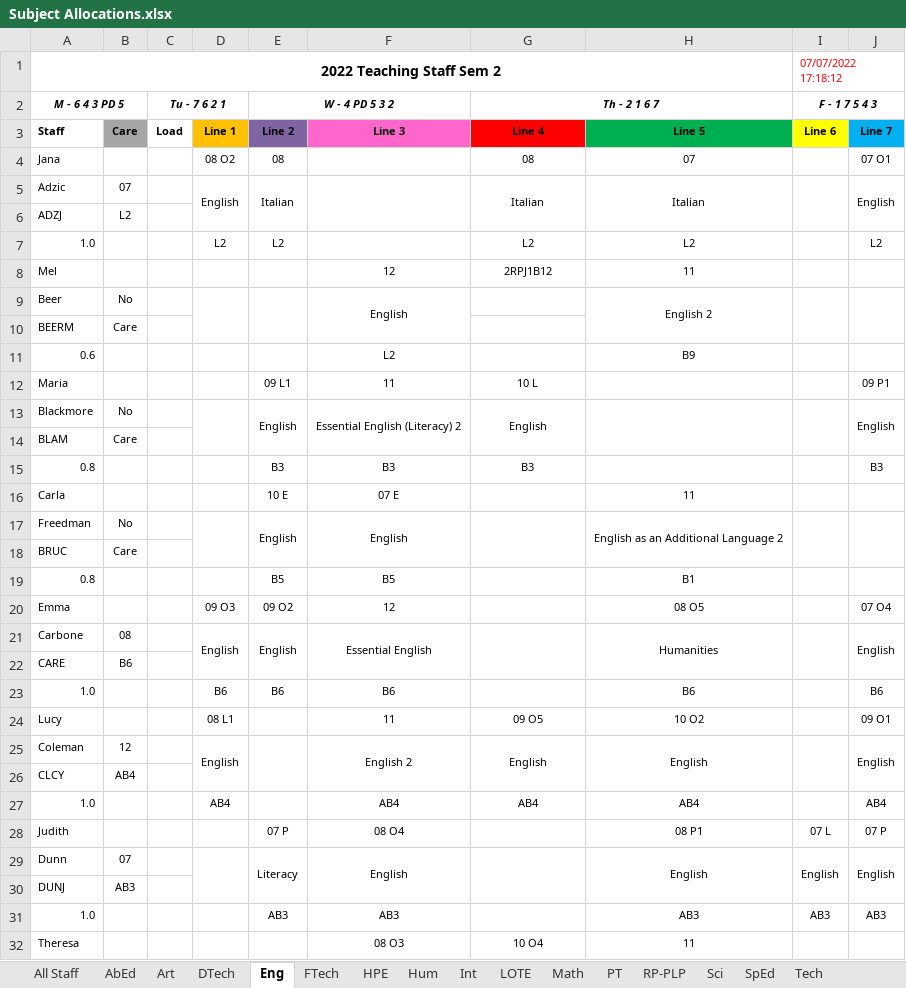
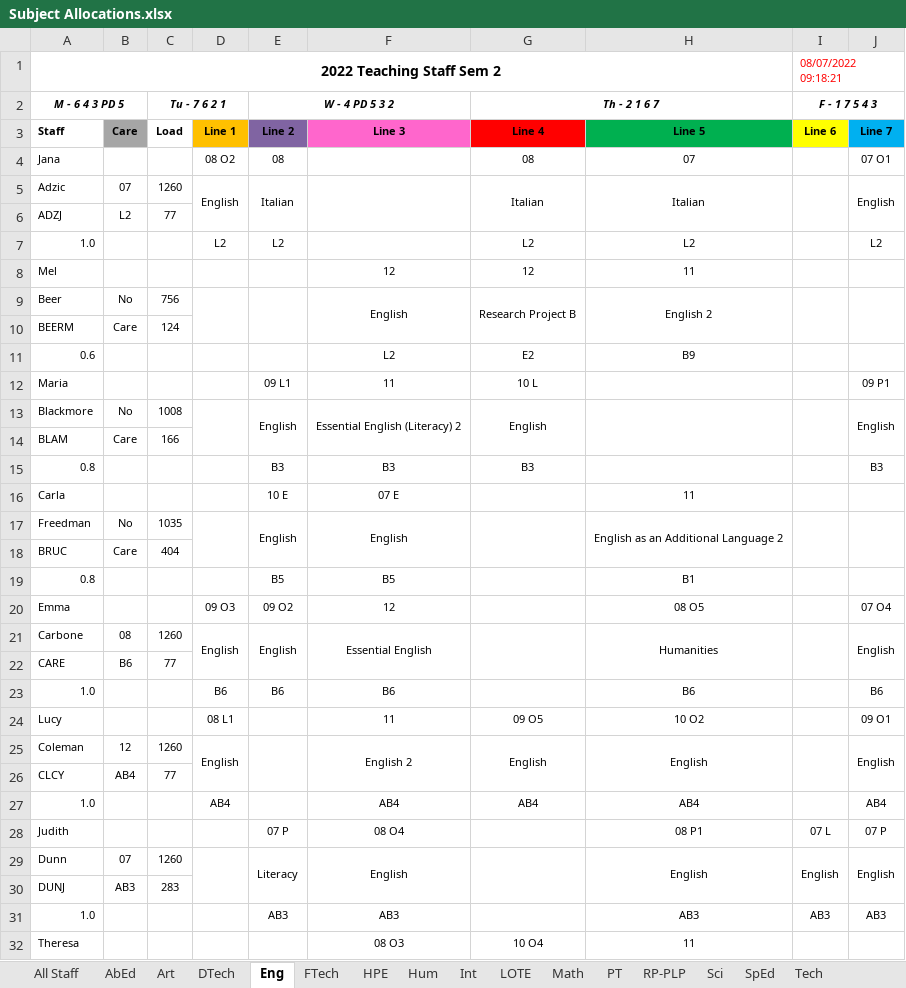
Before and after one commit to MrEldridge22/timetabling, an Excel workbook: Subject Allocations.xlsx, sheet Eng, drawn as a sheet; only a part is shown; values as stored, in another font and other column widths than the file's, no borders; the diff covers the shown part only; the diff names each change by its address in the sheet, - before the commit and + after, or states it on an @@ line.

```diff
--- a/Subject Allocations.xlsx (sheet Eng)
+++ b/Subject Allocations.xlsx (sheet Eng)
-I1 (F - 1 7 5 4 3): 07/07/2022 17:18:12
+I1 (F - 1 7 5 4 3): 08/07/2022 09:18:21
-C5 (Tu - 7 6 2 1): (empty)
+C5 (Tu - 7 6 2 1): 1260
-C6 (Tu - 7 6 2 1): (empty)
+C6 (Tu - 7 6 2 1): 77
-G8 (Th - 2 1 6 7): 2RPJ1B12
+G8 (Th - 2 1 6 7): 12
-C9 (Tu - 7 6 2 1): (empty)
+C9 (Tu - 7 6 2 1): 756
-G9 (Th - 2 1 6 7): (empty)
+G9 (Th - 2 1 6 7): Research Project B
+G9:G10 merged
-C10 (Tu - 7 6 2 1): (empty)
+C10 (Tu - 7 6 2 1): 124
-G11 (Th - 2 1 6 7): (empty)
+G11 (Th - 2 1 6 7): E2
-C13 (Tu - 7 6 2 1): (empty)
+C13 (Tu - 7 6 2 1): 1008
-C14 (Tu - 7 6 2 1): (empty)
+C14 (Tu - 7 6 2 1): 166
-C17 (Tu - 7 6 2 1): (empty)
+C17 (Tu - 7 6 2 1): 1035
-C18 (Tu - 7 6 2 1): (empty)
+C18 (Tu - 7 6 2 1): 404
-C21 (Tu - 7 6 2 1): (empty)
+C21 (Tu - 7 6 2 1): 1260
-C22 (Tu - 7 6 2 1): (empty)
+C22 (Tu - 7 6 2 1): 77
-C25 (Tu - 7 6 2 1): (empty)
+C25 (Tu - 7 6 2 1): 1260
-C26 (Tu - 7 6 2 1): (empty)
+C26 (Tu - 7 6 2 1): 77
-C29 (Tu - 7 6 2 1): (empty)
+C29 (Tu - 7 6 2 1): 1260
-C30 (Tu - 7 6 2 1): (empty)
+C30 (Tu - 7 6 2 1): 283
```
Also changed, not shown: 20 edited cells elsewhere in this sheet, sheet All Staff, sheet SpEd, sheet HPE, sheet Math, sheet Hum, sheet Sci, 9 more sheets, 5 other files.
